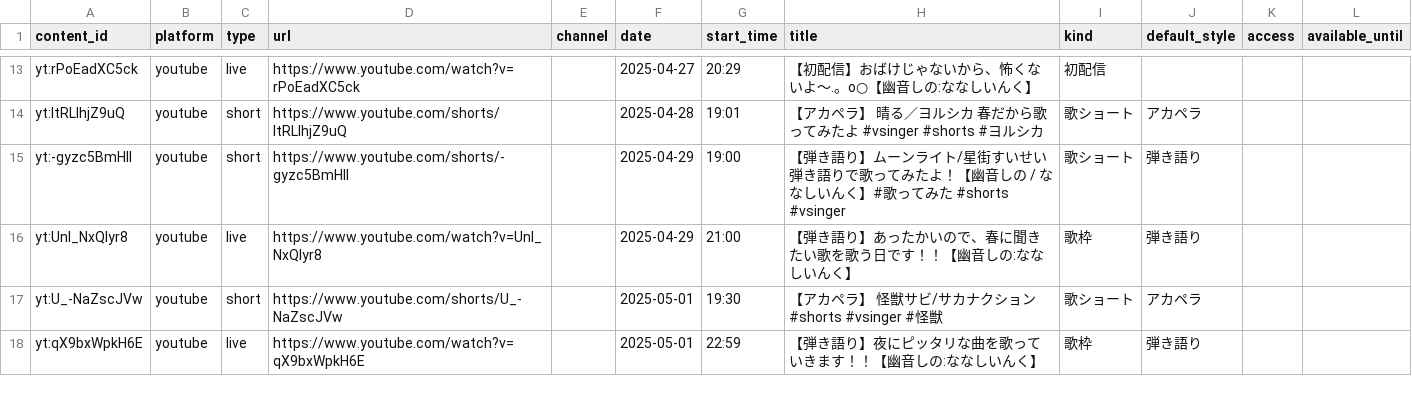
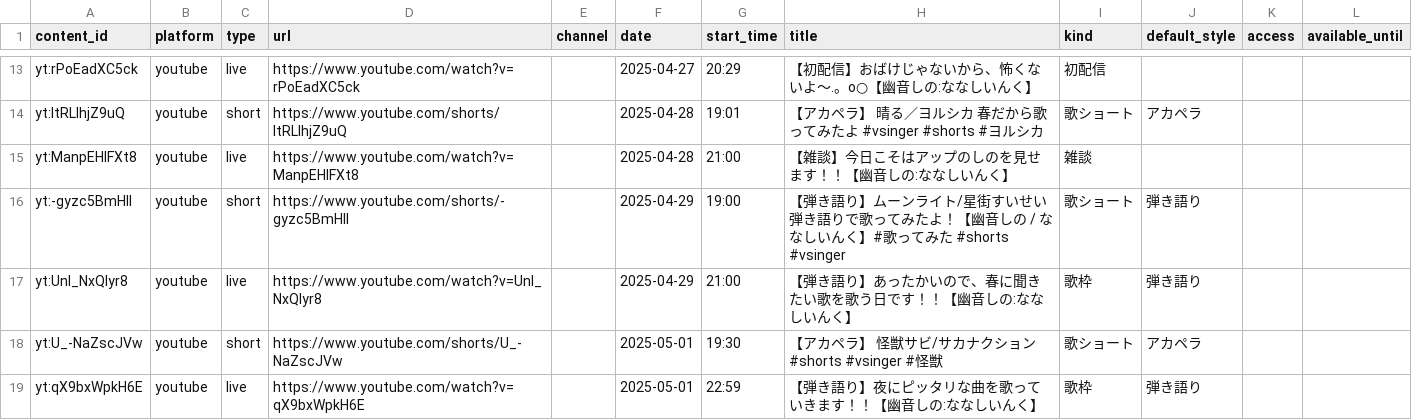
Before and after one commit to kajuen-kajuen/shinoutatime-streamlit, a TSV file: data/v2/contents.tsv, drawn as a sheet; only a part is shown, gaps mark what is left out; the diff names each change by its address in the sheet, - before the commit and + after, or states it on an @@ line.

```diff
--- a/data/v2/contents.tsv
+++ b/data/v2/contents.tsv
+row 15: yt:ManpEHIFXt8 | youtube | live | https://www.youtube.com/watch?v=ManpEHIFXt8 |  | 2025-04-28 | 21:00 | 【雑談】今日こそはアップのしのを見せます！！【幽音しの:ななしいんく】 | 雑談
```
Also changed, not shown: data/ingest/skipped.tsv, data/v2/aliases.tsv, 2 other files.
